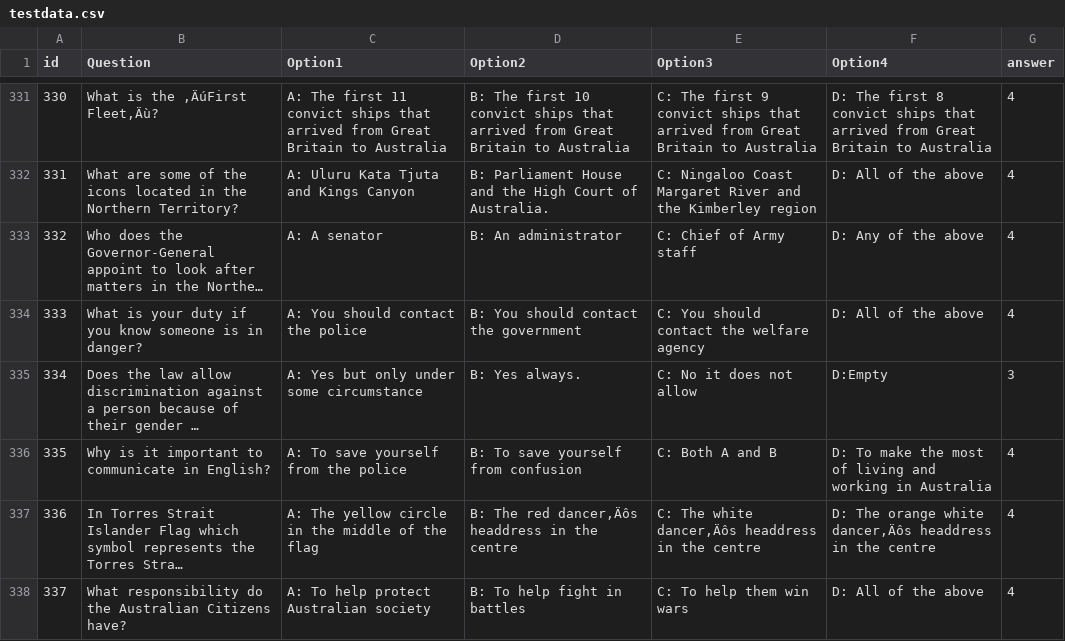
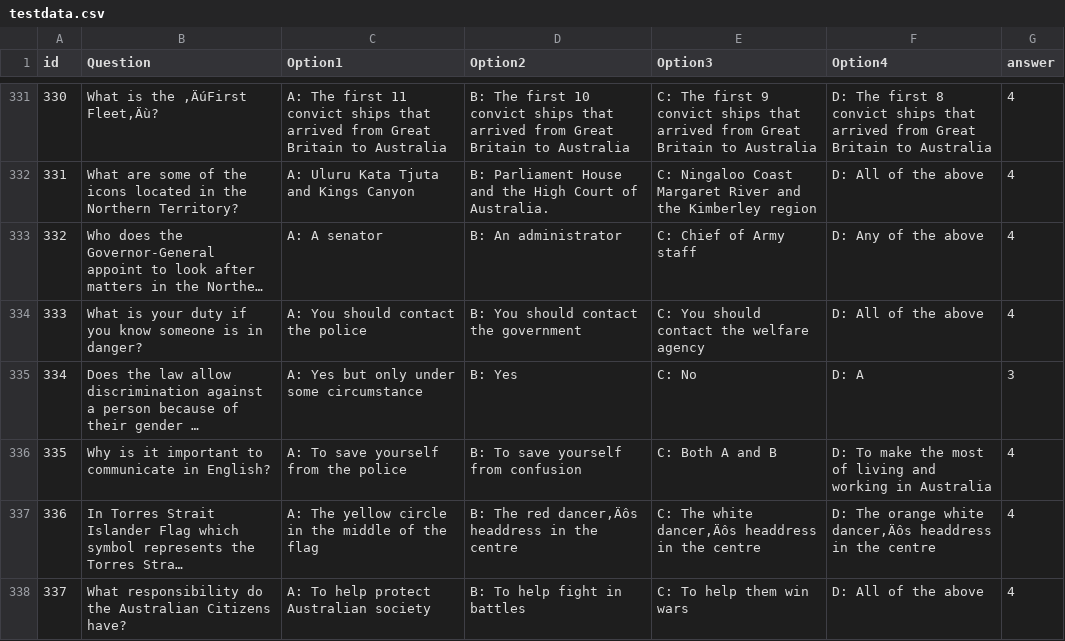
Before and after one commit to mukeshjedai/Auscitfiles, a CSV file: testdata.csv, drawn as a sheet; only a part is shown, gaps mark what is left out; long unchanged cells end in …; the diff names each change by its address in the sheet, - before the commit and + after, or states it on an @@ line.

Commit message:
change here

```diff
--- a/testdata.csv
+++ b/testdata.csv
-D335 (Option2): B: Yes always.
+D335 (Option2): B: Yes
-E335 (Option3): C: No it does not allow
+E335 (Option3): C: No
-F335 (Option4): D:Empty
+F335 (Option4): D: A
```
